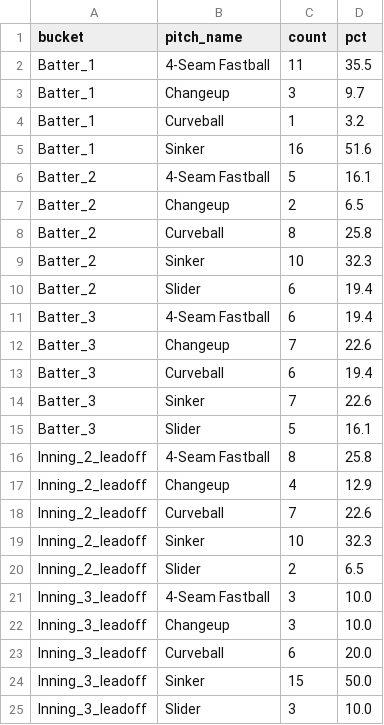
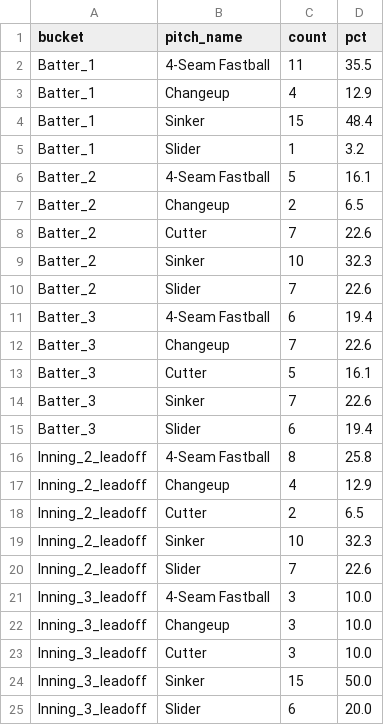
Before and after one commit to kuhny243/pitch-mix-tracker, a CSV file: Sandy_Alcantara_first_pitch_summary.csv, drawn as a sheet.

```diff
--- a/Sandy_Alcantara_first_pitch_summary.csv
+++ b/Sandy_Alcantara_first_pitch_summary.csv
@@ -2,24 +2,24 @@ bucket,pitch_name,count,pct
 Batter_1,4-Seam Fastball,11,35.5
-Batter_1,Changeup,3,9.7
-Batter_1,Curveball,1,3.2
-Batter_1,Sinker,16,51.6
+Batter_1,Changeup,4,12.9
+Batter_1,Sinker,15,48.4
+Batter_1,Slider,1,3.2
 Batter_2,4-Seam Fastball,5,16.1
 Batter_2,Changeup,2,6.5
-Batter_2,Curveball,8,25.8
+Batter_2,Cutter,7,22.6
 Batter_2,Sinker,10,32.3
-Batter_2,Slider,6,19.4
+Batter_2,Slider,7,22.6
 Batter_3,4-Seam Fastball,6,19.4
 Batter_3,Changeup,7,22.6
-Batter_3,Curveball,6,19.4
+Batter_3,Cutter,5,16.1
 Batter_3,Sinker,7,22.6
-Batter_3,Slider,5,16.1
+Batter_3,Slider,6,19.4
 Inning_2_leadoff,4-Seam Fastball,8,25.8
 Inning_2_leadoff,Changeup,4,12.9
-Inning_2_leadoff,Curveball,7,22.6
+Inning_2_leadoff,Cutter,2,6.5
 Inning_2_leadoff,Sinker,10,32.3
-Inning_2_leadoff,Slider,2,6.5
+Inning_2_leadoff,Slider,7,22.6
 Inning_3_leadoff,4-Seam Fastball,3,10.0
 Inning_3_leadoff,Changeup,3,10.0
-Inning_3_leadoff,Curveball,6,20.0
+Inning_3_leadoff,Cutter,3,10.0
 Inning_3_leadoff,Sinker,15,50.0
-Inning_3_leadoff,Slider,3,10.0
+Inning_3_leadoff,Slider,6,20.0
```
Also changed, not shown: Cade_Povich_first_pitch.csv, Cade_Povich_first_pitch_summary.csv, 1 other file.
